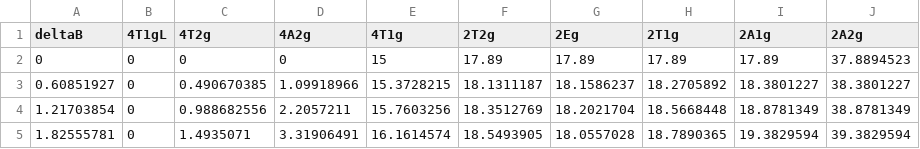
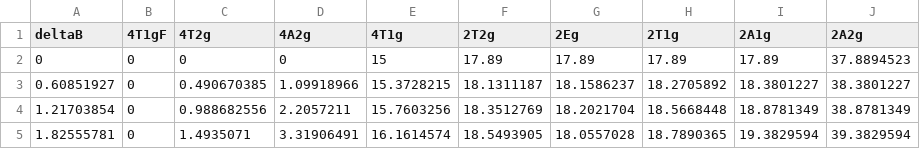
Before and after one commit to msimbao/tanabeSugano, a CSV file: diagrams/csv/d7.csv, drawn as a sheet; only a part is shown.

Commit message:
Update d7.csv

```diff
--- a/diagrams/csv/d7.csv
+++ b/diagrams/csv/d7.csv
@@ -1,2 +1,2 @@
-deltaB,4T1gL,4T2g,4A2g,4T1g,2T2g,2Eg,2T1g,2A1g,2A2g
+deltaB,4T1gF,4T2g,4A2g,4T1g,2T2g,2Eg,2T1g,2A1g,2A2g
 0,0,0,0,15,17.89,17.89,17.89,17.89,37.8894523
```
